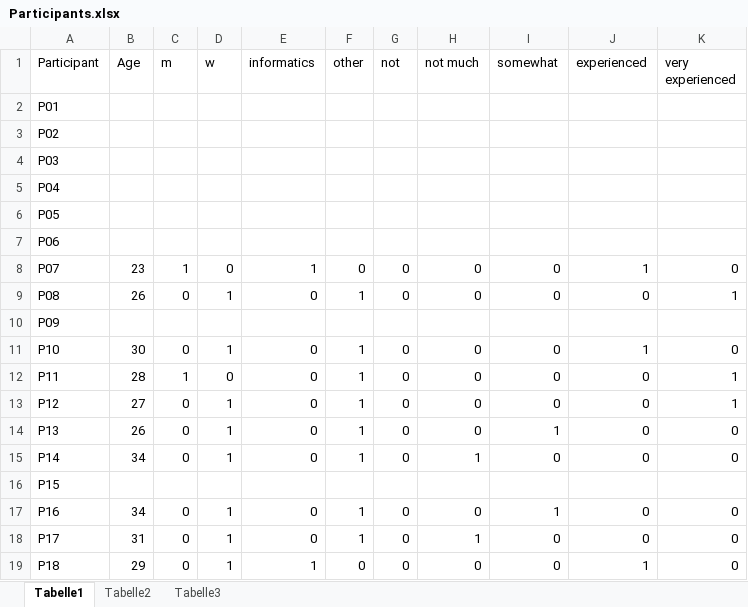
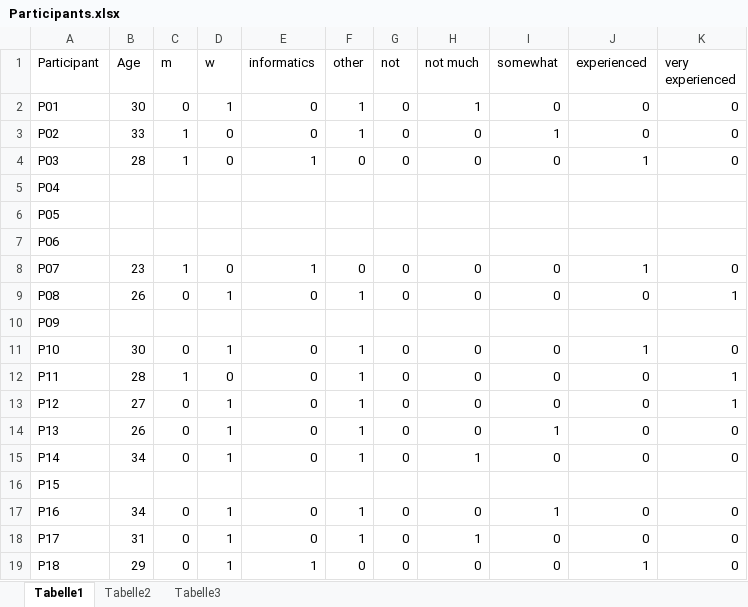
Before and after one commit to gujan6/RegressionByEye, an Excel workbook: Data/Questionnaire/Participants.xlsx, sheet Tabelle1, drawn as a sheet; values as stored, in another font and other column widths than the file's, no borders; the diff names each change by its address in the sheet, - before the commit and + after, or states it on an @@ line.

Commit message:
Add questionaire for p1-3.

```diff
--- a/Data/Questionnaire/Participants.xlsx (sheet Tabelle1)
+++ b/Data/Questionnaire/Participants.xlsx (sheet Tabelle1)
-B2 (Age): (empty)
+B2 (Age): 30
-C2 (m): (empty)
+C2 (m): 0
-D2 (w): (empty)
+D2 (w): 1
-E2:E3 (informatics): (empty)
+E2:E3 (informatics): 0
-F2:F3 (other): (empty)
+F2:F3 (other): 1
-G2:G4 (not): (empty)
+G2:G4 (not): 0
-H2 (not much): (empty)
+H2 (not much): 1
-I2 (somewhat): (empty)
+I2 (somewhat): 0
-J2:J3 (experienced): (empty)
+J2:J3 (experienced): 0
-K2:K4 (very experienced): (empty)
+K2:K4 (very experienced): 0
-B3 (Age): (empty)
+B3 (Age): 33
-C3:C4 (m): (empty)
+C3:C4 (m): 1
-D3:D4 (w): (empty)
+D3:D4 (w): 0
-H3:H4 (not much): (empty)
+H3:H4 (not much): 0
-I3 (somewhat): (empty)
+I3 (somewhat): 1
-B4 (Age): (empty)
+B4 (Age): 28
-E4 (informatics): (empty)
+E4 (informatics): 1
-F4 (other): (empty)
+F4 (other): 0
-I4 (somewhat): (empty)
+I4 (somewhat): 0
-J4 (experienced): (empty)
+J4 (experienced): 1
```
